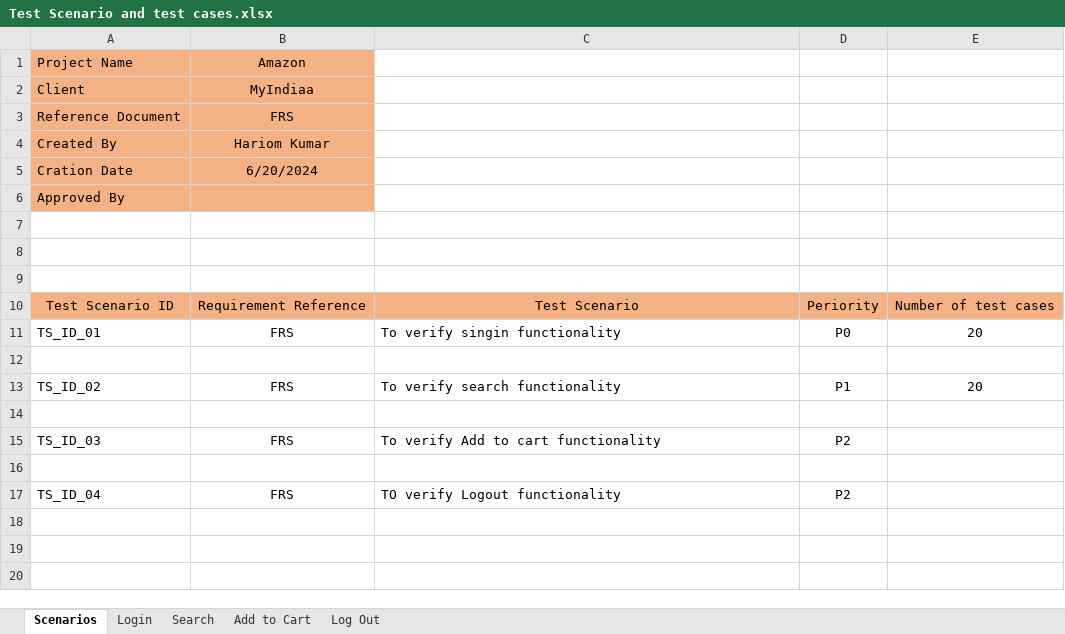
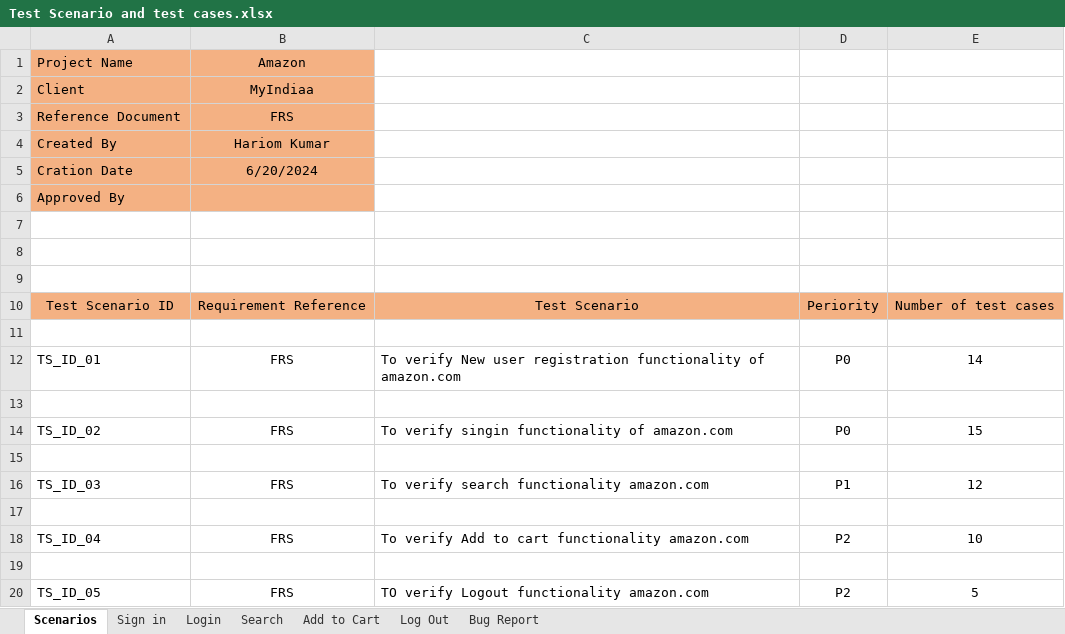
Before and after one commit to Hariom-Kumar7/MyIndiaa_Project, an Excel workbook: README.md/Test Scenario and test cases.xlsx, sheet Scenarios, drawn as a sheet; values as stored, in another font and other column widths than the file's, no borders; removed rows and columns are numbered as before the commit, all else as after; the diff names each change by its address in the sheet, - before the commit and + after, or states it on an @@ line.

```diff
--- a/README.md/Test Scenario and test cases.xlsx (sheet Scenarios)
+++ b/README.md/Test Scenario and test cases.xlsx (sheet Scenarios)
+sheet tab: Sign in
+sheet tab: Bug Report
-row 11: TS_ID_01 | FRS | To verify singin functionality | P0 | 20
-row 13: TS_ID_02 | FRS | To verify search functionality | P1 | 20
+row 12: TS_ID_01 | FRS | To verify New user registration functionality of amazon.com | P0 | 14
-row 15: TS_ID_03 | FRS | To verify Add to cart functionality | P2
+row 14: TS_ID_02 | FRS | To verify singin functionality of amazon.com | P0 | 15
+row 16: TS_ID_03 | FRS | To verify search functionality amazon.com | P1 | 12
+row 17: (empty)
-C18: TO verify Logout functionality
+C18: To verify Add to cart functionality amazon.com
-E18: (empty)
+E18: 10
+row 19: (empty)
+row 20: TS_ID_05 | FRS | TO verify Logout functionality amazon.com | P2 | 5
```
Also changed, not shown: sheet Login, sheet Search, sheet Add to Cart, sheet Log Out, 4 other files.
